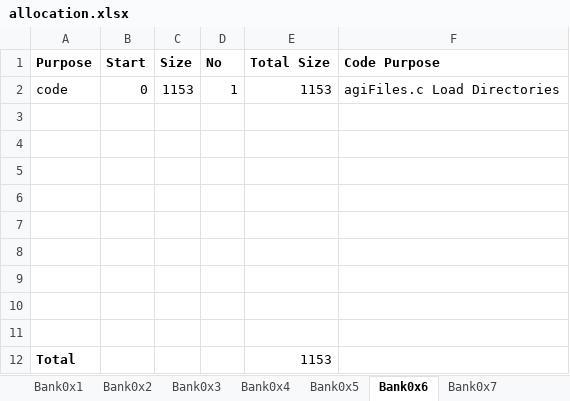
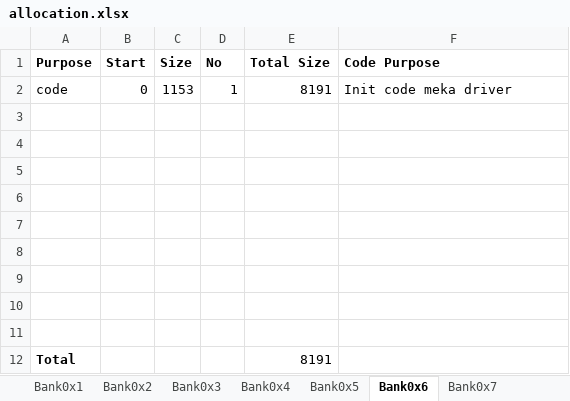
Before and after one commit to wizardmanannan/CX16Agi, an Excel workbook: docs/allocation.xlsx, sheet Bank0x6, drawn as a sheet; values as stored, in another font and other column widths than the file's, no borders; the diff names each change by its address in the sheet, - before the commit and + after, or states it on an @@ line.

```diff
--- a/docs/allocation.xlsx (sheet Bank0x6)
+++ b/docs/allocation.xlsx (sheet Bank0x6)
-E2 (Total Size): 1153
+E2 (Total Size): 8191
-F2 (Code Purpose): agiFiles.c Load Directories
+F2 (Code Purpose): Init code meka driver
-E12 (Total Size): 1153
+E12 (Total Size): 8191
```
Also changed, not shown: sheet Bank0x8, sheet Bank0x7, sheet Bank0x2, sheet Bank0x4, sheet Bank0x1, sheet Bank0x3, other sheet tabs, 1 other file.
